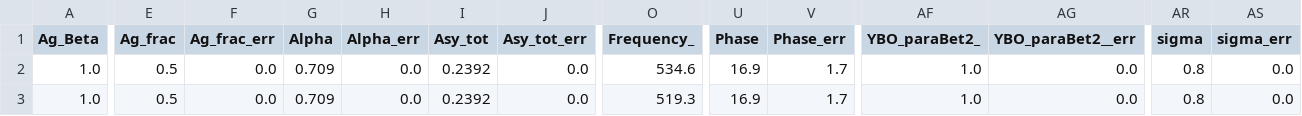
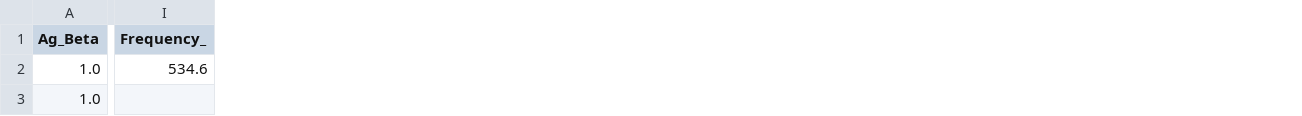
Before and after one commit to Brogan8813/strain-cell, a CSV file: PPMS_Data_and_Plotting/Plotting/MusrPlotting/OldFileFormats/datafile_parsed.csv, drawn as a sheet; only a part is shown, gaps mark what is left out; removed rows and columns are numbered as before the commit, all else as after; the diff covers the shown part only; the diff names each change by its address in the sheet, - before the commit and + after, or states it on an @@ line.

Commit message:
kept doing musr fits

```diff
--- a/PPMS_Data_and_Plotting/Plotting/MusrPlotting/OldFileFormats/datafile_parsed.csv
+++ b/PPMS_Data_and_Plotting/Plotting/MusrPlotting/OldFileFormats/datafile_parsed.csv
-column E (Ag_frac), rows 2-3: 0.5 | 0.5
-column F (Ag_frac_err), rows 2-3: 0.0 | 0.0
-column G (Alpha), rows 2-3: 0.709 | 0.709
-column H (Alpha_err), rows 2-3: 0.0 | 0.0
-column I (Asy_tot), rows 2-3: 0.2392 | 0.2392
-column J (Asy_tot_err), rows 2-3: 0.0 | 0.0
-column U (Phase), rows 2-3: 16.9 | 16.9
-column V (Phase_err), rows 2-3: 1.7 | 1.7
-column AF (YBO_paraBet2_), rows 2-3: 1.0 | 1.0
-column AG (YBO_paraBet2__err), rows 2-3: 0.0 | 0.0
-column AR (sigma), rows 2-3: 0.8 | 0.8
-column AS (sigma_err), rows 2-3: 0.0 | 0.0
-I3 (Frequency_): 519.3
+I3 (Frequency_): (empty)
```
Also changed, not shown: 143 edited cells elsewhere in this file, 4 other files.
